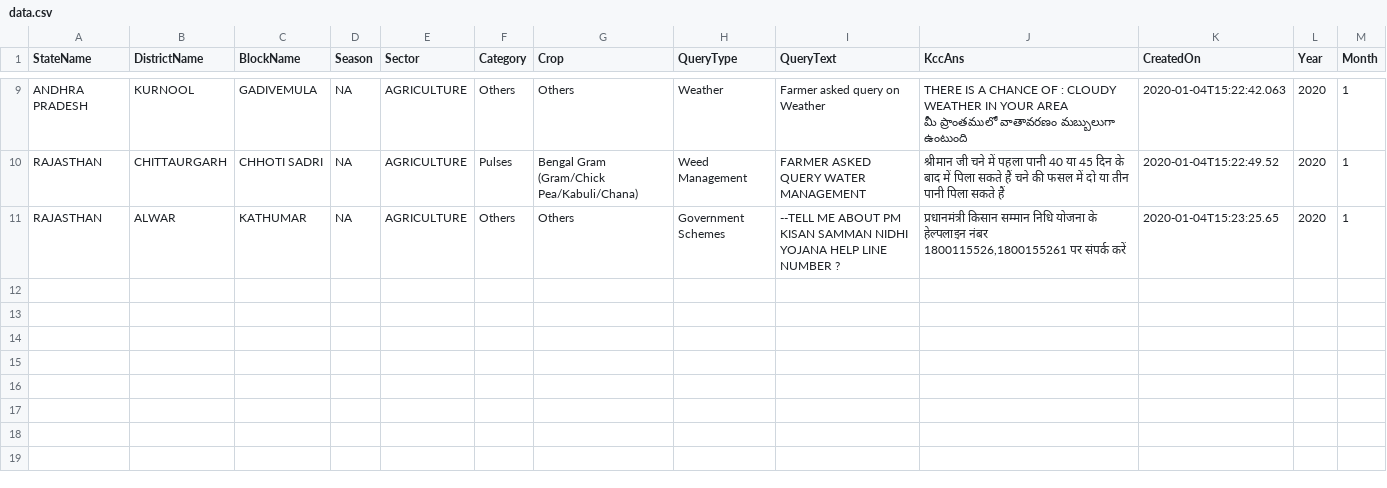
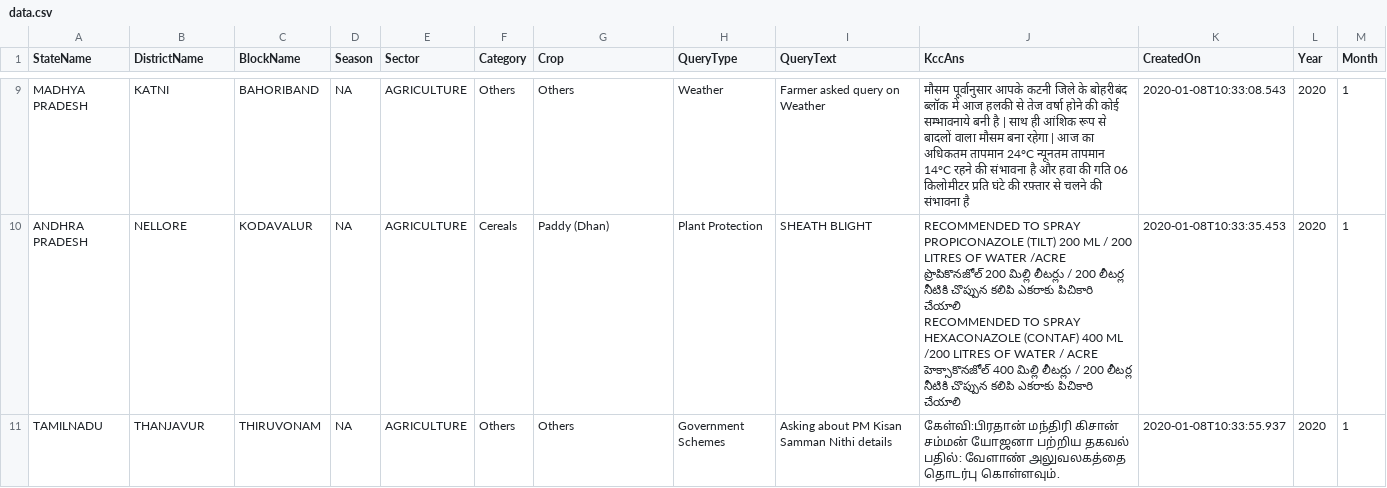
Before and after one commit to Joyan9/kcc-farmer-queries-pipeline, a CSV file: storage/raw_data/2020/01/data.csv, drawn as a sheet; only a part is shown, gaps mark what is left out; removed rows and columns are numbered as before the commit, all else as after; ↵ is a line break in a cell; the diff covers the shown part only; the diff names each change by its address in the sheet, - before the commit and + after, or states it on an @@ line.

```diff
--- a/storage/raw_data/2020/01/data.csv
+++ b/storage/raw_data/2020/01/data.csv
-A9 (StateName): ANDHRA PRADESH
+A9 (StateName): MADHYA PRADESH
-B9 (DistrictName): KURNOOL
+B9 (DistrictName): KATNI
-C9 (BlockName): GADIVEMULA
+C9 (BlockName): BAHORIBAND
-J9 (KccAns): THERE IS A CHANCE OF : CLOUDY WEATHER IN YOUR AREA ↵ మీ ప్రాంతములో వాతావరణం మబ్బులుగా ఉంటుంది
+J9 (KccAns): मौसम पूर्वानुसार आपके कटनी जिले के बोहरीबंद ब्लॉक में आज हलकी से तेज वर्षा होने की कोई सम्भावनाये बनी है | साथ ही आंशिक रूप से बादलों वाला मौसम बना रहेगा | आज का अधिकतम तापमान 24°C न्यूनतम तापमान 14°C रहने की संभावना है और हवा की गति 06 किलोमीटर प्रति घंटे की रफ़्तार से चलने की संभावना है
-K9 (CreatedOn): 2020-01-04T15:22:42.063
+K9 (CreatedOn): 2020-01-08T10:33:08.543
-row 10: RAJASTHAN | CHITTAURGARH | CHHOTI SADRI | NA | AGRICULTURE | Pulses | Bengal Gram (Gram/Chick Pea/Kabuli/Chana) | Weed Management | FARMER ASKED QUERY WATER MANAGEMENT | श्रीमान जी चने में पहला पानी 40 या 45 दिन के बाद में पिला सकते हैं चने की फसल में दो या तीन पानी पिला सकते हैं | 2020-01-04T15:22:49.52 | 2020 | 1
+row 10: ANDHRA PRADESH | NELLORE | KODAVALUR | NA | AGRICULTURE | Cereals | Paddy (Dhan) | Plant Protection | SHEATH BLIGHT | RECOMMENDED TO SPRAY PROPICONAZOLE (TILT) 200 ML / 200 LITRES OF WATER /ACRE ↵ ప్రొపికొనజోల్ 200 మిల్లి లీటర్లు / 200 లీటర్ల నీటికి చొప్పున కలిపి ఎకరాకు పిచికారి చేయాలి ↵ RECOMMENDED TO SPRAY HEXACONAZOLE (CONTAF) 400 ML /200 LITRES OF WATER / ACRE ↵ హెక్సాకొనజోల్ 400 మిల్లి లీటర్లు / 200 లీటర్ల నీటికి చొప్పున కలిపి ఎకరాకు పిచికారి చేయాలి | 2020-01-08T10:33:35.453 | 2020 | 1
-A11 (StateName): RAJASTHAN
+A11 (StateName): TAMILNADU
-B11 (DistrictName): ALWAR
+B11 (DistrictName): THANJAVUR
-C11 (BlockName): KATHUMAR
+C11 (BlockName): THIRUVONAM
-I11 (QueryText): --TELL ME ABOUT PM KISAN SAMMAN NIDHI YOJANA HELP LINE NUMBER ?
+I11 (QueryText): Asking about PM Kisan Samman Nithi details
-J11 (KccAns): प्रधानमंत्री किसान सम्मान निधि योजना के हेल्पलाइन नंबर 1800115526,1800155261 पर संपर्क करें
+J11 (KccAns): கேள்வி:பிரதான் மந்திரி கிசான் சம்மன் யோஜனா பற்றிய தகவல் பதில்: வேளாண் அலுவலகத்தை தொடர்பு கொள்ளவும்.
-K11 (CreatedOn): 2020-01-04T15:23:25.65
+K11 (CreatedOn): 2020-01-08T10:33:55.937
```
Also changed, not shown: 3 added rows, 3 removed rows and 22 edited cells elsewhere in this file, storage/raw_data/2017/07/data.csv, storage/raw_data/2018/02/data.csv, 18 other files.
